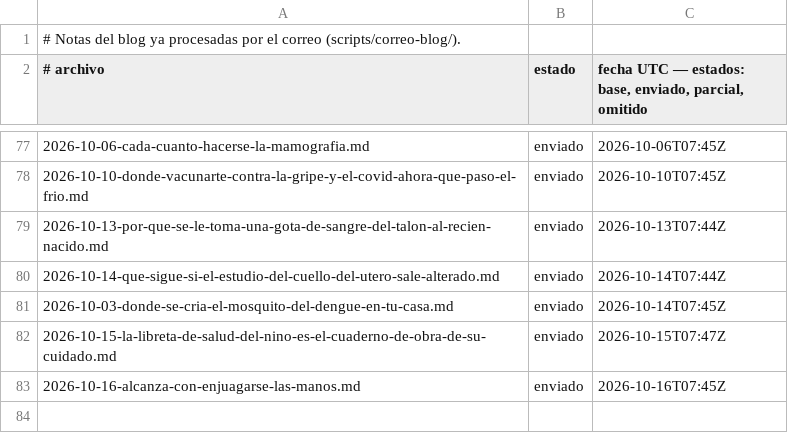
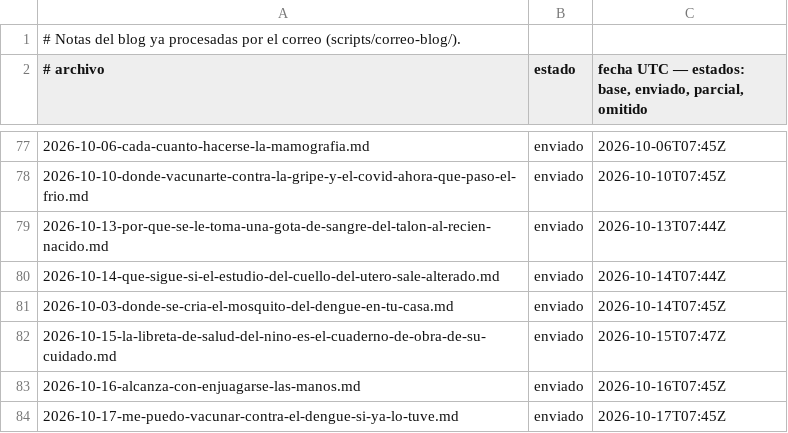
Before and after one commit to Nelargon/sp-prototipo, a TSV file: enviados.tsv, drawn as a sheet; only a part is shown, gaps mark what is left out.

```diff
--- a/enviados.tsv
+++ b/enviados.tsv
@@ -83 +83,2 @@
 2026-10-16-alcanza-con-enjuagarse-las-manos.md	enviado	2026-10-16T07:45Z
+2026-10-17-me-puedo-vacunar-contra-el-dengue-si-ya-lo-tuve.md	enviado	2026-10-17T07:45Z
```
